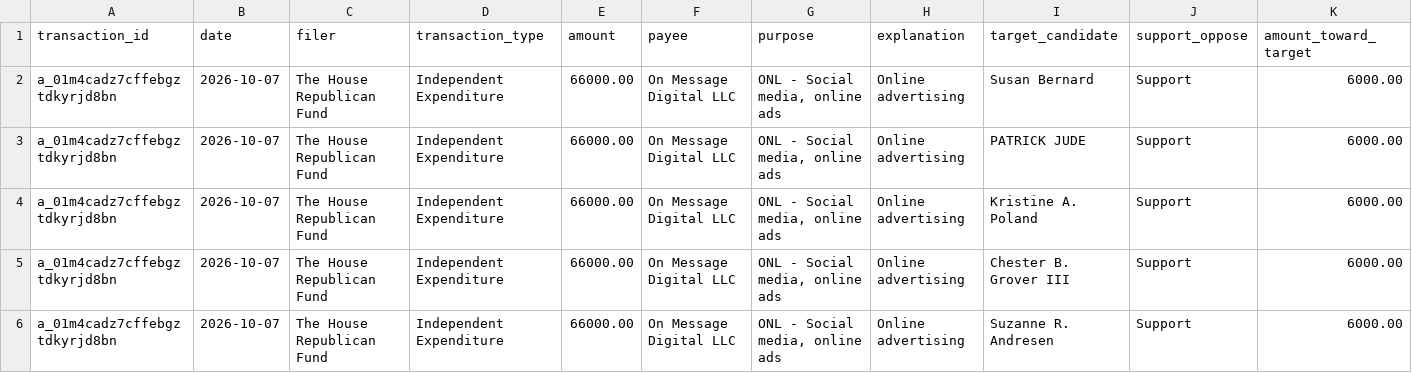
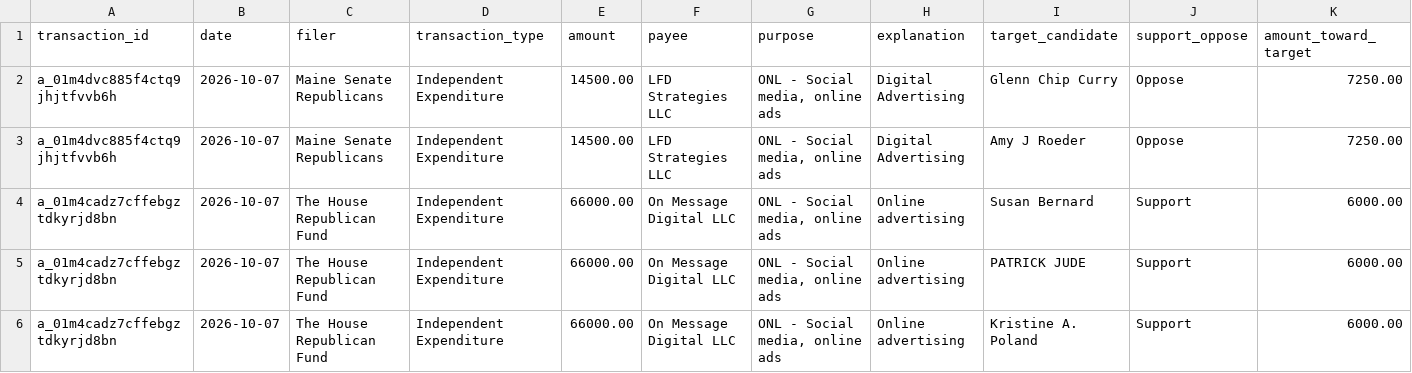
Before and after one commit to wsfp/maine-ie-tracker, a CSV file: ie_tracker.csv, drawn as a sheet; only a part is shown; the shorter side is filled out with more unchanged rows; rows hold the shown columns only; the diff names each change by its address in the sheet, - before the commit and + after, or states it on an @@ line.

```diff
--- a/ie_tracker.csv
+++ b/ie_tracker.csv
+row 2: a_01m4dvc885f4ctq9jhjtfvvb6h | 2026-10-07 | Maine Senate Republicans | Independent Expenditure | 14500.00 | LFD Strategies LLC | ONL - Social media, online ads | Digital Advertising | Glenn Chip Curry | Oppose | 7250.00
+row 3: a_01m4dvc885f4ctq9jhjtfvvb6h | 2026-10-07 | Maine Senate Republicans | Independent Expenditure | 14500.00 | LFD Strategies LLC | ONL - Social media, online ads | Digital Advertising | Amy J Roeder | Oppose | 7250.00
```
